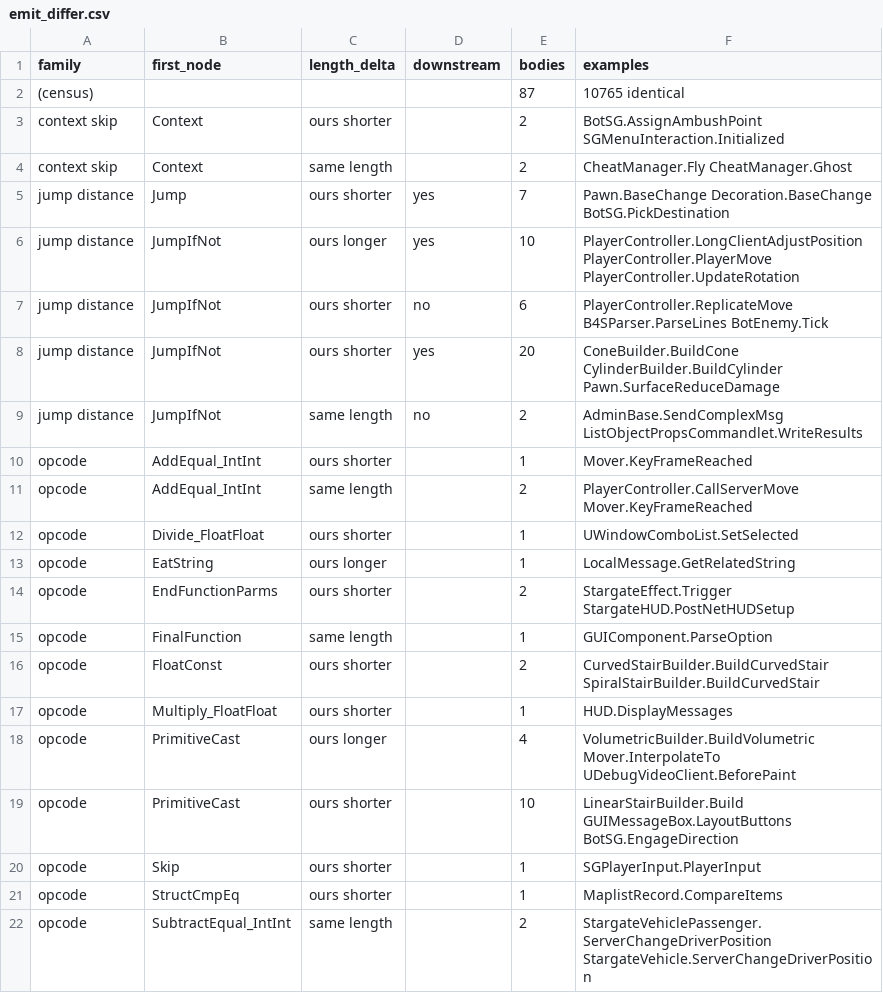
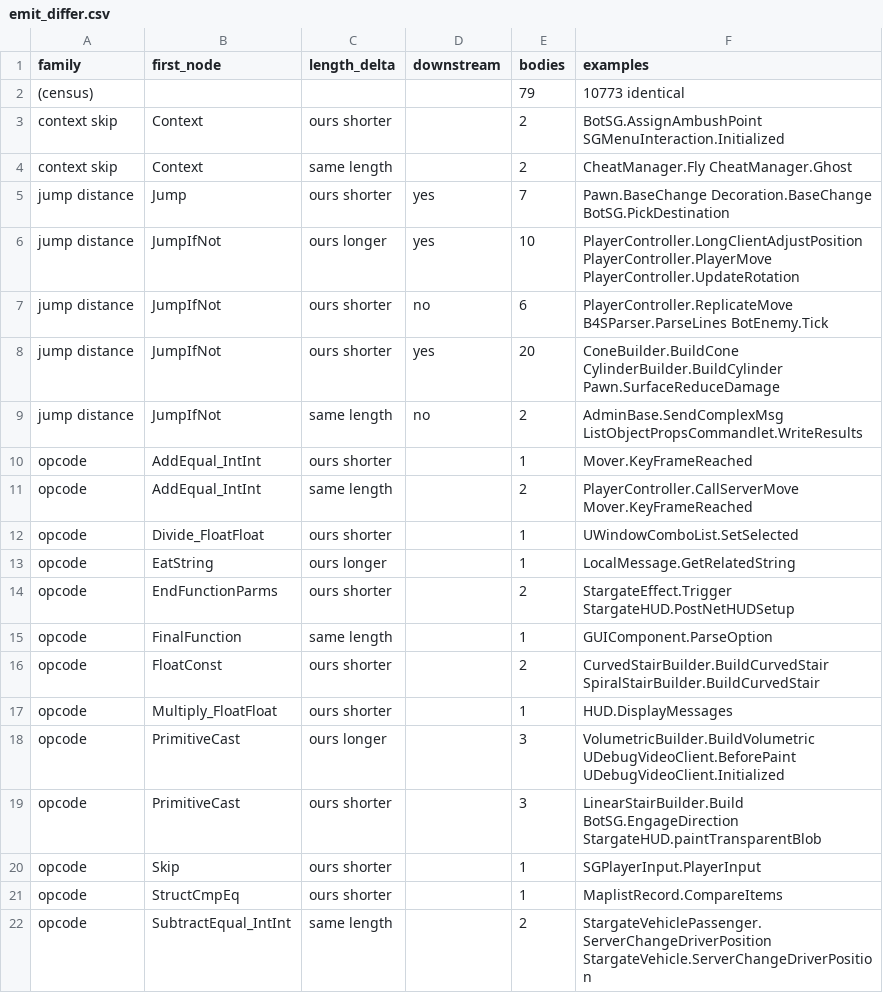
Before and after one commit to jkoehler11/stargate-alliance-decomp, a CSV file: inventory/emit_differ.csv, drawn as a sheet; only a part is shown.

Commit message:
front end: the promotion is a call rule and a literal rule -- 8 bodies gained, none lost, 79 differ

```diff
--- a/inventory/emit_differ.csv
+++ b/inventory/emit_differ.csv
@@ -1,3 +1,3 @@
 family,first_node,length_delta,downstream,bodies,examples
-(census),,,,87,10765 identical
+(census),,,,79,10773 identical
 context skip,Context,ours shorter,,2,BotSG.AssignAmbushPoint SGMenuInteraction.Initialized
@@ -17,4 +17,4 @@ opcode,FloatConst,ours shorter,,2,CurvedStairBuilder.BuildCurvedStair SpiralStai
 opcode,Multiply_FloatFloat,ours shorter,,1,HUD.DisplayMessages
-opcode,PrimitiveCast,ours longer,,4,VolumetricBuilder.BuildVolumetric Mover.InterpolateTo UDebugVideoClient.BeforePaint
-opcode,PrimitiveCast,ours shorter,,10,LinearStairBuilder.Build GUIMessageBox.LayoutButtons BotSG.EngageDirection
+opcode,PrimitiveCast,ours longer,,3,VolumetricBuilder.BuildVolumetric UDebugVideoClient.BeforePaint UDebugVideoClient.Initialized
+opcode,PrimitiveCast,ours shorter,,3,LinearStairBuilder.Build BotSG.EngageDirection StargateHUD.paintTransparentBlob
 opcode,Skip,ours shorter,,1,SGPlayerInput.PlayerInput
```
Also changed, not shown: inventory/artifact_hashes.csv, 5 other files.
